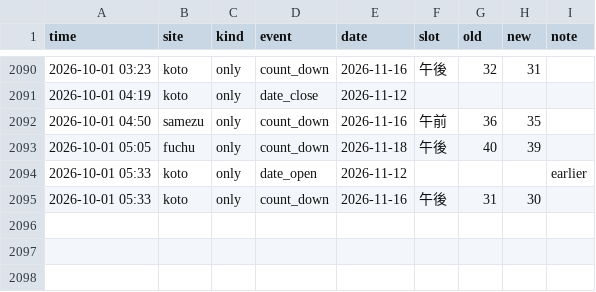
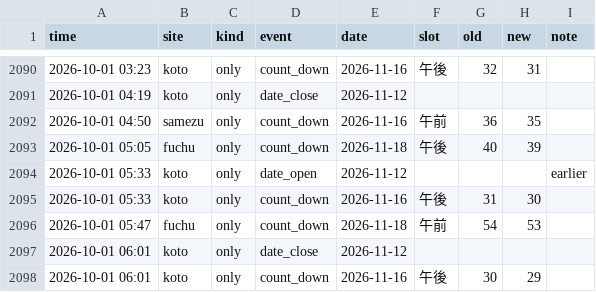
Before and after one commit to Juno264/menkyo-watch, a CSV file: data/events.csv, drawn as a sheet; only a part is shown, gaps mark what is left out; the diff names each change by its address in the sheet, - before the commit and + after, or states it on an @@ line.

```diff
--- a/data/events.csv
+++ b/data/events.csv
+row 2096: 2026-10-01 05:47 | fuchu | only | count_down | 2026-11-18 | 午前 | 54 | 53
+row 2097: 2026-10-01 06:01 | koto | only | date_close | 2026-11-12
+row 2098: 2026-10-01 06:01 | koto | only | count_down | 2026-11-16 | 午後 | 30 | 29
```
Also changed, not shown: data/cache.csv, data/scans.csv, 1 other file.
